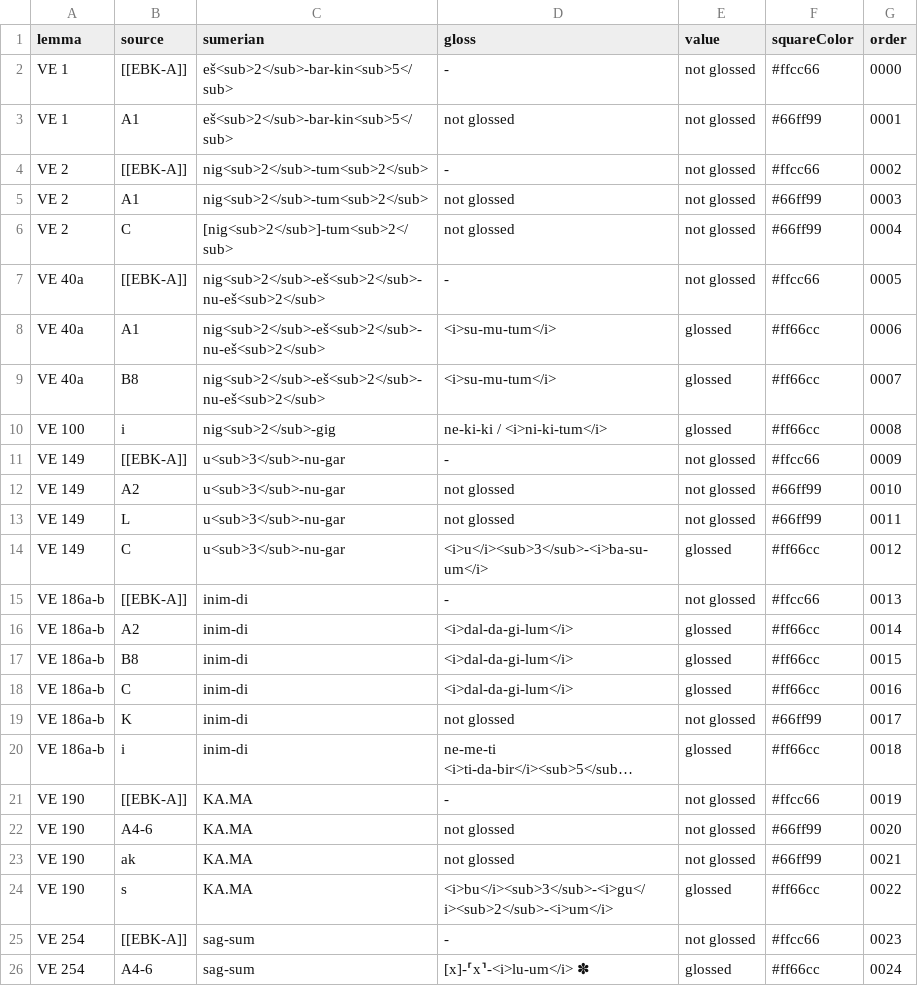
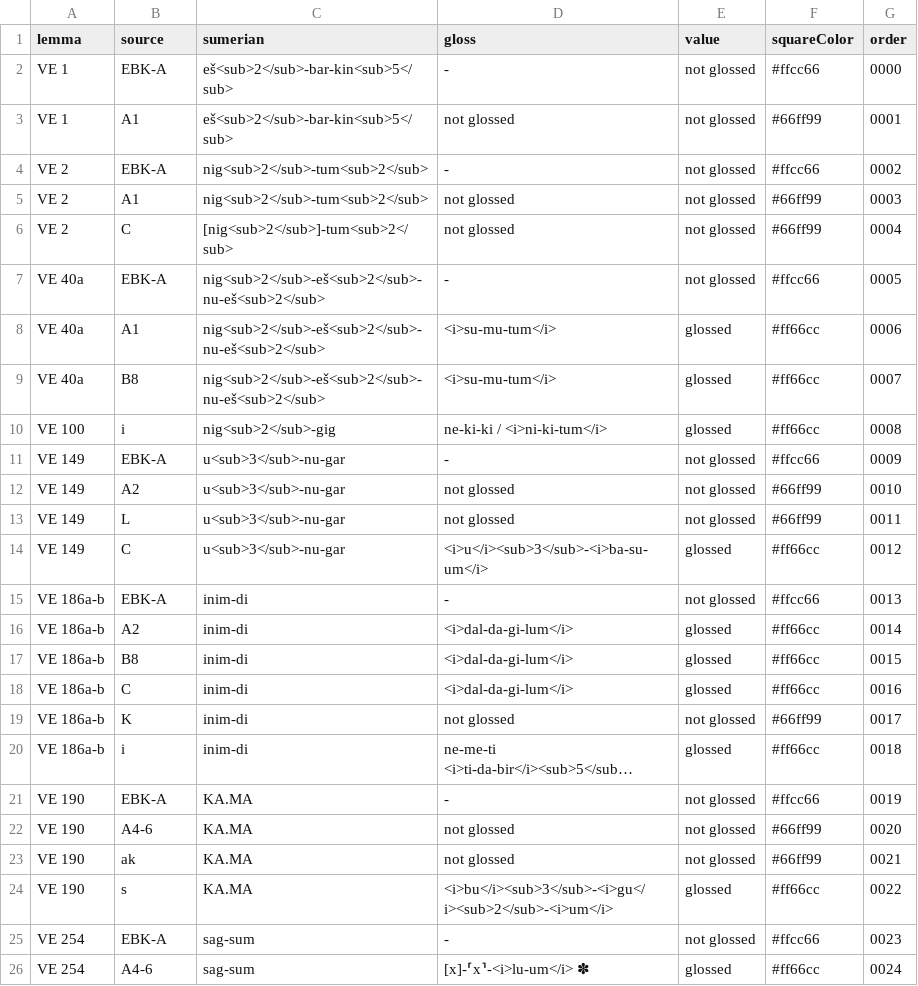
Before and after one commit to erica-scarpa/VE, a CSV file: assets/dataset.csv, drawn as a sheet; only a part is shown; long unchanged cells end in …; the diff covers the shown part only; the diff names each change by its address in the sheet, - before the commit and + after, or states it on an @@ line.

```diff
--- a/assets/dataset.csv
+++ b/assets/dataset.csv
-B2 (source): [[EBK-A]]
+B2 (source): EBK-A
-B4 (source): [[EBK-A]]
+B4 (source): EBK-A
-B7 (source): [[EBK-A]]
+B7 (source): EBK-A
-B11 (source): [[EBK-A]]
+B11 (source): EBK-A
-B15 (source): [[EBK-A]]
+B15 (source): EBK-A
-B21 (source): [[EBK-A]]
+B21 (source): EBK-A
-B25 (source): [[EBK-A]]
+B25 (source): EBK-A
```
Also changed, not shown: 2 added rows and 10 edited cells elsewhere in this file.
